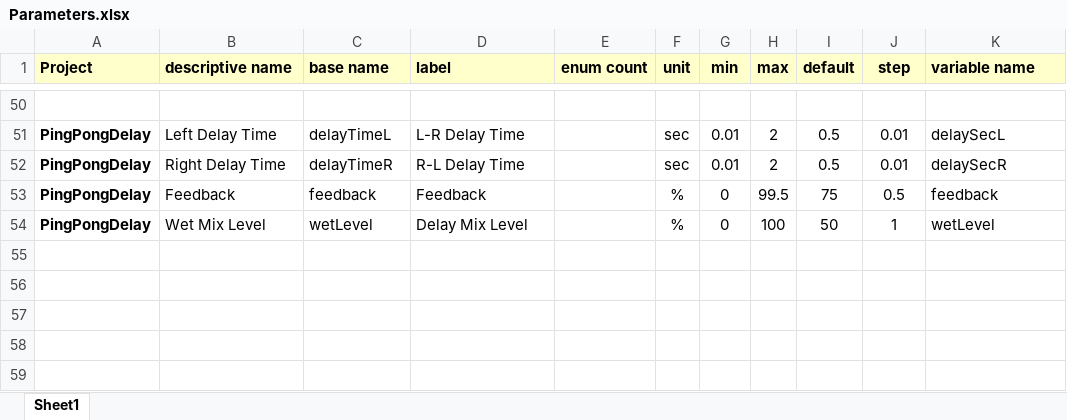
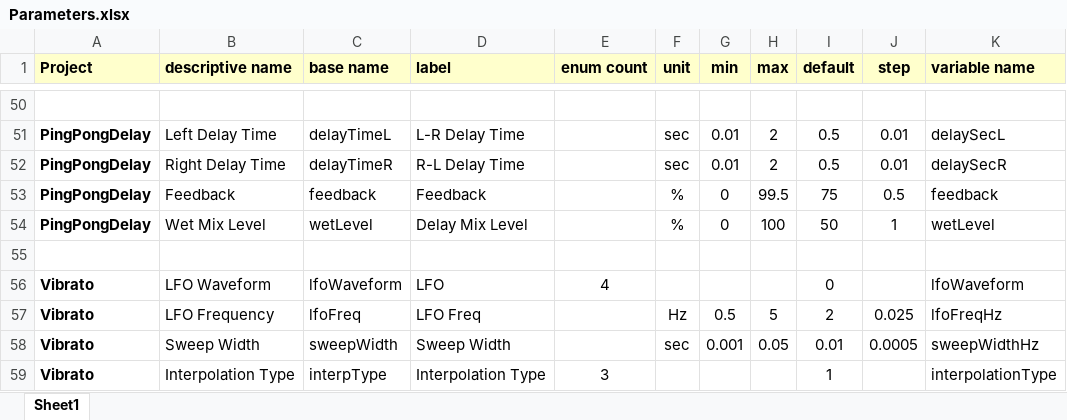
Before and after one commit to getdunne/audio-effects, an Excel workbook: effects-new/Generator Scripts/Parameters.xlsx, sheet Sheet1, drawn as a sheet; only a part is shown, gaps mark what is left out; values as stored, in another font and other column widths than the file's, no borders; the diff names each change by its address in the sheet, - before the commit and + after, or states it on an @@ line.

Commit message:
Added new Vibrato effect

```diff
--- a/effects-new/Generator Scripts/Parameters.xlsx (sheet Sheet1)
+++ b/effects-new/Generator Scripts/Parameters.xlsx (sheet Sheet1)
+row 55: (empty)
+row 56: Vibrato | LFO Waveform | lfoWaveform | LFO | 4 |  |  |  | 0 |  | lfoWaveform
+row 57: Vibrato | LFO Frequency | lfoFreq | LFO Freq |  | Hz | 0.5 | 5 | 2 | 0.025 | lfoFreqHz
+row 58: Vibrato | Sweep Width | sweepWidth | Sweep Width |  | sec | 0.001 | 0.05 | 0.01 | 0.0005 | sweepWidthHz
+row 59: Vibrato | Interpolation Type | interpType | Interpolation Type | 3 |  |  |  | 1 |  | interpolationType
```
Also changed, not shown: 15 other files.
